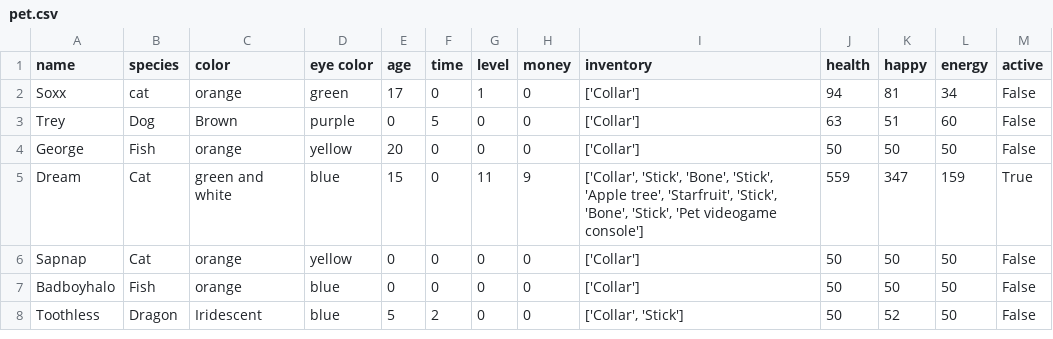
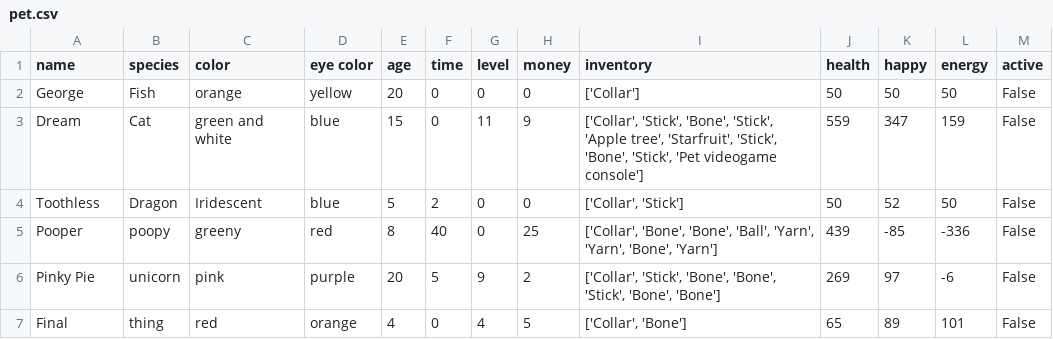
Before and after one commit to UCAS-LukeMurdock/CP2-Projects, a CSV file: pet_simulator/pet.csv, drawn as a sheet.

```diff
--- a/pet_simulator/pet.csv
+++ b/pet_simulator/pet.csv
@@ -1,8 +1,7 @@
 name,species,color,eye color,age,time,level,money,inventory,health,happy,energy,active
-Soxx,cat,orange,green,17,0,1,0,['Collar'],94,81,34,False
-Trey,Dog,Brown,purple,0,5,0,0,['Collar'],63,51,60,False
 George,Fish,orange,yellow,20,0,0,0,['Collar'],50,50,50,False
-Dream,Cat,green and white,blue,15,0,11,9,"['Collar', 'Stick', 'Bone', 'Stick', 'Apple tree', 'Starfruit', 'Stick', 'Bone', 'Stick', 'Pet videogame console']",559,347,159,True
-Sapnap,Cat,orange,yellow,0,0,0,0,['Collar'],50,50,50,False
-Badboyhalo,Fish,orange,blue,0,0,0,0,['Collar'],50,50,50,False
+Dream,Cat,green and white,blue,15,0,11,9,"['Collar', 'Stick', 'Bone', 'Stick', 'Apple tree', 'Starfruit', 'Stick', 'Bone', 'Stick', 'Pet videogame console']",559,347,159,False
 Toothless,Dragon,Iridescent,blue,5,2,0,0,"['Collar', 'Stick']",50,52,50,False
+Pooper,poopy,greeny,red,8,40,0,25,"['Collar', 'Bone', 'Bone', 'Ball', 'Yarn', 'Yarn', 'Bone', 'Yarn']",439,-85,-336,False
+Pinky Pie,unicorn,pink,purple,20,5,9,2,"['Collar', 'Stick', 'Bone', 'Bone', 'Stick', 'Bone', 'Bone']",269,97,-6,False
+Final,thing,red,orange,4,0,4,5,"['Collar', 'Bone']",65,89,101,False
```
Also changed, not shown: 6 other files.
